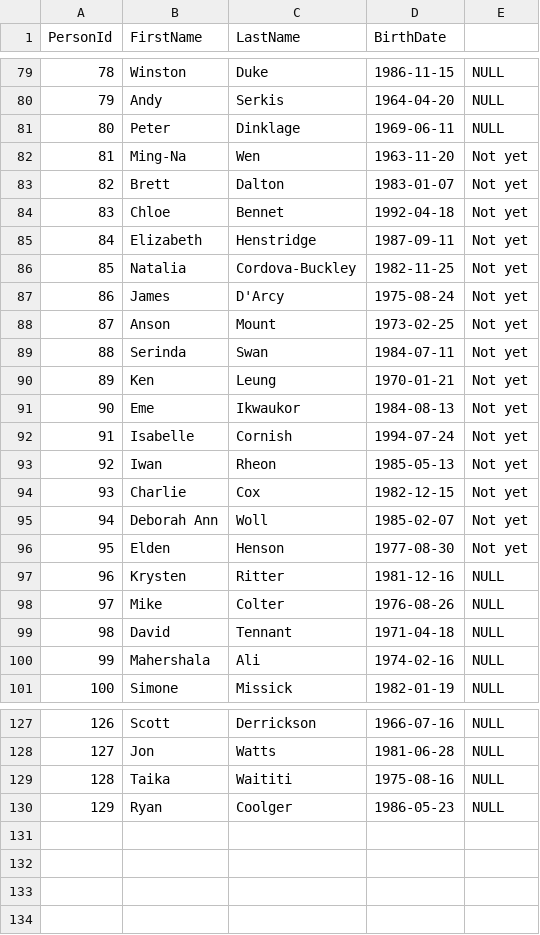
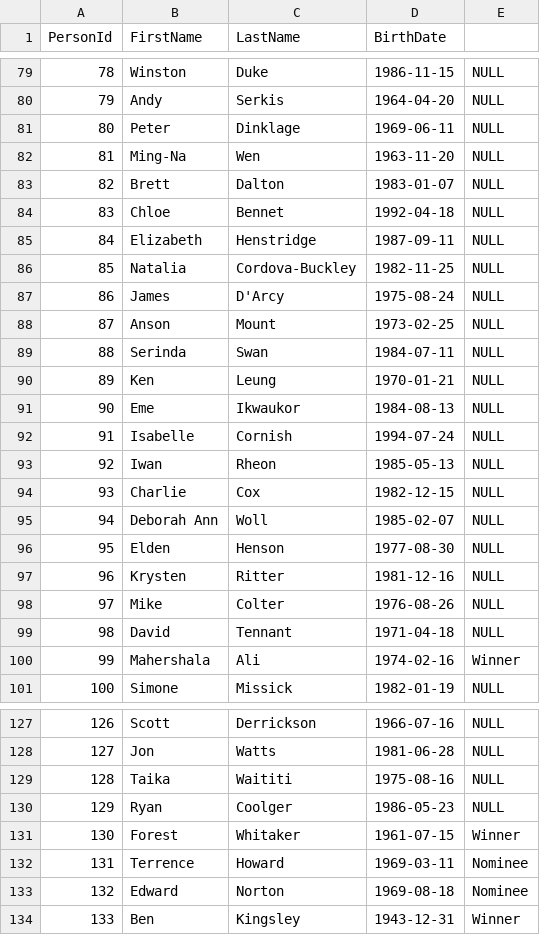
Before and after one commit to rmango/SQL_Proj08, a CSV file: Person.csv, drawn as a sheet; only a part is shown, gaps mark what is left out; the diff covers the shown part only.

```diff
--- a/Person.csv
+++ b/Person.csv
@@ -81,17 +81,17 @@ PersonId,FirstName,LastName,BirthDate,
 80,Peter,Dinklage,1969-06-11,NULL
-81,Ming-Na,Wen,1963-11-20,Not yet
-82,Brett,Dalton,1983-01-07,Not yet
-83,Chloe,Bennet,1992-04-18,Not yet
-84,Elizabeth,Henstridge,1987-09-11,Not yet
-85,Natalia,Cordova-Buckley,1982-11-25,Not yet
-86,James,D'Arcy,1975-08-24,Not yet
-87,Anson,Mount,1973-02-25,Not yet
-88,Serinda,Swan,1984-07-11,Not yet
-89,Ken,Leung,1970-01-21,Not yet
-90,Eme,Ikwaukor,1984-08-13,Not yet
-91,Isabelle,Cornish,1994-07-24,Not yet
-92,Iwan,Rheon,1985-05-13,Not yet
-93,Charlie,Cox,1982-12-15,Not yet
-94,Deborah Ann,Woll,1985-02-07,Not yet
-95,Elden,Henson,1977-08-30,Not yet
+81,Ming-Na,Wen,1963-11-20,NULL
+82,Brett,Dalton,1983-01-07,NULL
+83,Chloe,Bennet,1992-04-18,NULL
+84,Elizabeth,Henstridge,1987-09-11,NULL
+85,Natalia,Cordova-Buckley,1982-11-25,NULL
+86,James,D'Arcy,1975-08-24,NULL
+87,Anson,Mount,1973-02-25,NULL
+88,Serinda,Swan,1984-07-11,NULL
+89,Ken,Leung,1970-01-21,NULL
+90,Eme,Ikwaukor,1984-08-13,NULL
+91,Isabelle,Cornish,1994-07-24,NULL
+92,Iwan,Rheon,1985-05-13,NULL
+93,Charlie,Cox,1982-12-15,NULL
+94,Deborah Ann,Woll,1985-02-07,NULL
+95,Elden,Henson,1977-08-30,NULL
 96,Krysten,Ritter,1981-12-16,NULL
@@ -99,3 +99,3 @@ PersonId,FirstName,LastName,BirthDate,
 98,David,Tennant,1971-04-18,NULL
-99,Mahershala,Ali,1974-02-16,NULL
+99,Mahershala,Ali,1974-02-16,Winner
 100,Simone,Missick,1982-01-19,NULL
@@ -130 +130,5 @@ PersonId,FirstName,LastName,BirthDate,
 129,Ryan,Coolger,1986-05-23,NULL
+130,Forest,Whitaker,1961-07-15,Winner
+131,Terrence,Howard,1969-03-11,Nominee
+132,Edward,Norton,1969-08-18,Nominee
+133,Ben,Kingsley,1943-12-31,Winner
```
Also changed, not shown: 20 edited cells elsewhere in this file, 2 other files.
